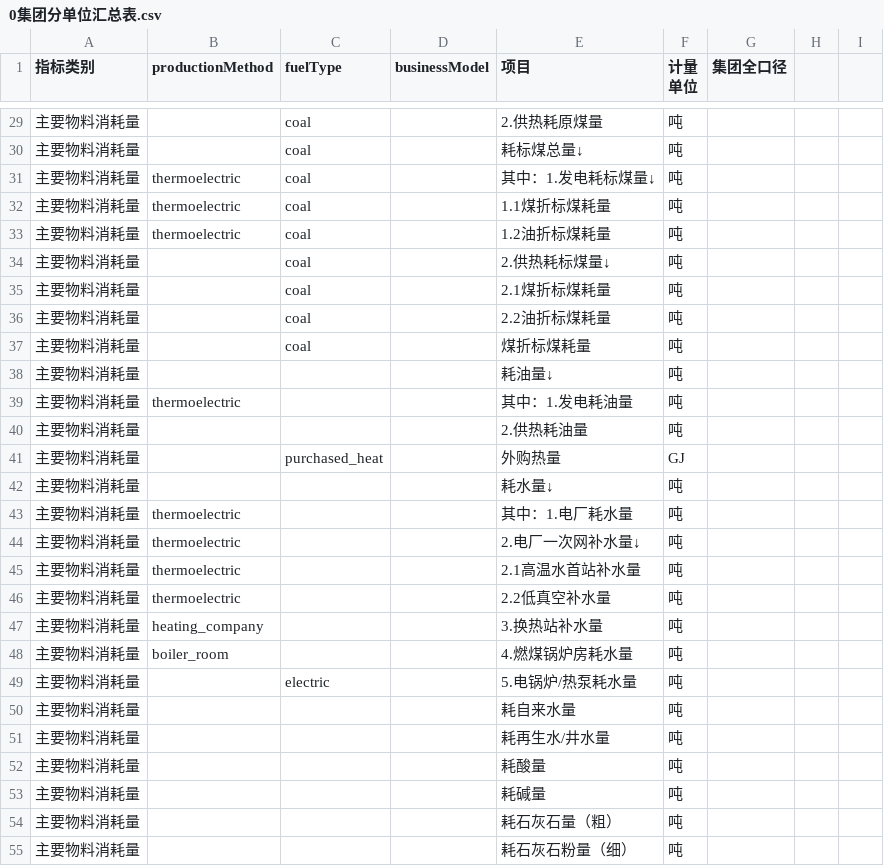
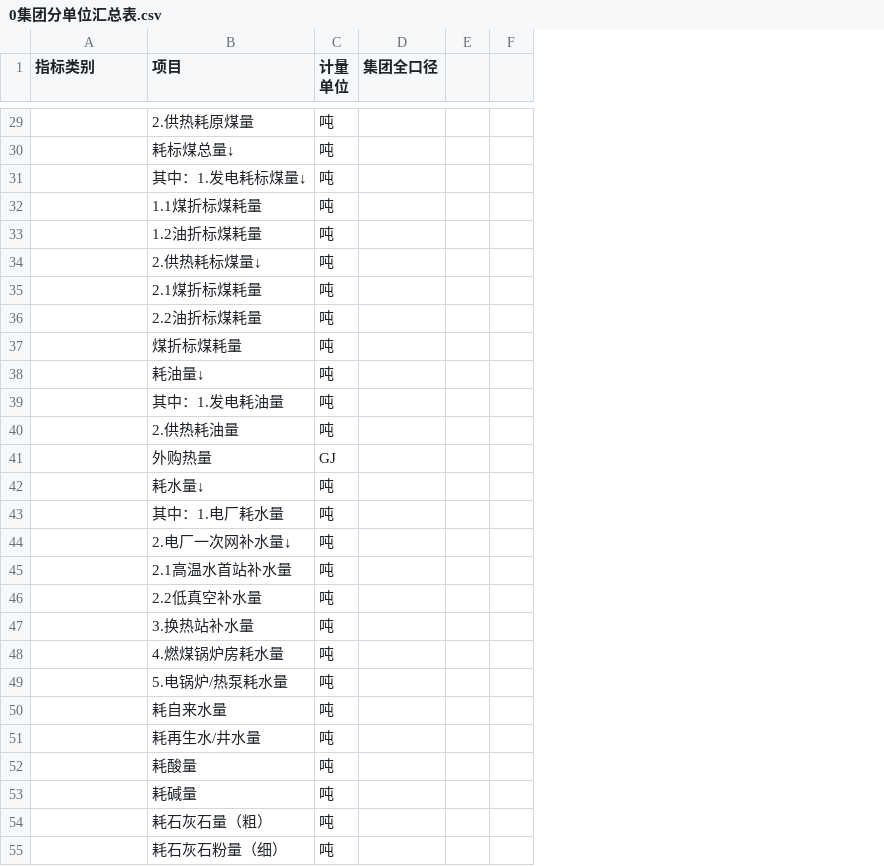
Before and after one commit to ww870411/nestling, a CSV file: 参考文件/0集团分单位汇总表.csv, drawn as a sheet; only a part is shown, gaps mark what is left out; removed rows and columns are numbered as before the commit, all else as after; the diff covers the shown part only; the diff names each change by its address in the sheet, - before the commit and + after, or states it on an @@ line.

```diff
--- a/参考文件/0集团分单位汇总表.csv
+++ b/参考文件/0集团分单位汇总表.csv
-column B (productionMethod), rows 31-48: thermoelectric | thermoelectric | thermoelectric |  |  |  |  |  | thermoelectric |  |  |  | thermoelectric | thermoelectric | thermoelectric | thermoelectric | heating_company | boiler_room
-column C (fuelType), rows 29-49: coal | coal | coal | coal | coal | coal | coal | coal | coal |  |  |  | purchased_heat |  |  |  |  |  |  |  | electric
-column D (businessModel), empty
-A29:A55 (指标类别): 主要物料消耗量
+A29:A55 (指标类别): (empty)
```
Also changed, not shown: 4 added rows, 2 removed rows and 77 edited cells elsewhere in this file, 参考文件/1各单位产销计划模板.csv, 4 other files.
